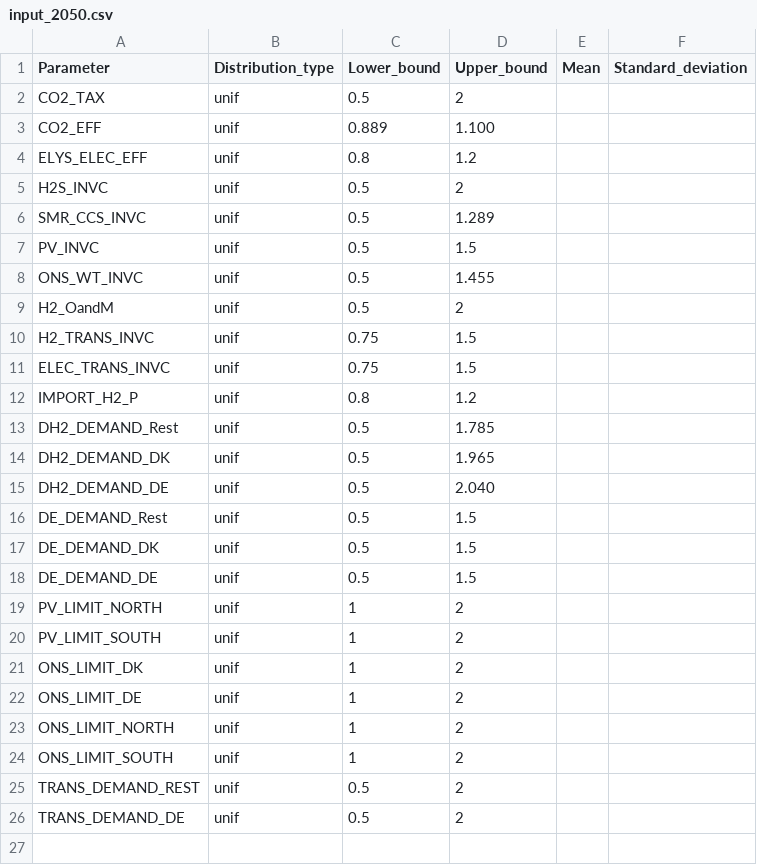
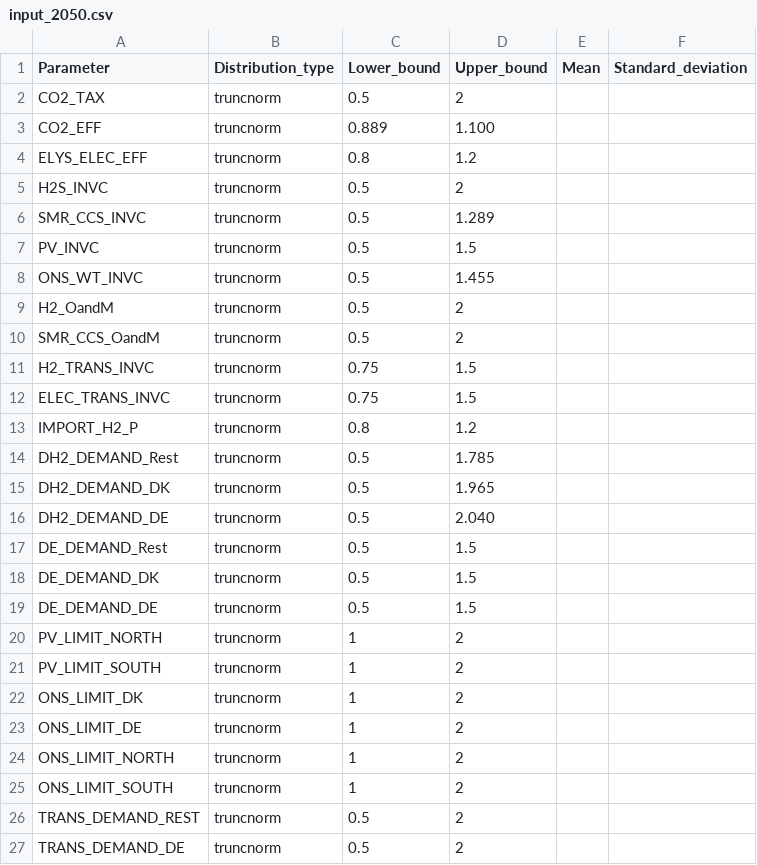
Before and after one commit to Balmorel-GSA-Club/Balmorel_GSA, a CSV file: model/input_2050.csv, drawn as a sheet.

```diff
--- a/model/input_2050.csv
+++ b/model/input_2050.csv
@@ -1,26 +1,27 @@
 Parameter,Distribution_type,Lower_bound,Upper_bound,Mean,Standard_deviation
-CO2_TAX,unif,0.5,2,,
-CO2_EFF,unif,0.889,1.100,,
-ELYS_ELEC_EFF,unif,0.8,1.2,,
-H2S_INVC,unif,0.5,2,,
-SMR_CCS_INVC,unif,0.5,1.289,,
-PV_INVC,unif,0.5,1.5,,
-ONS_WT_INVC,unif,0.5,1.455,,
-H2_OandM,unif,0.5,2,,
-H2_TRANS_INVC,unif,0.75,1.5,,
-ELEC_TRANS_INVC,unif,0.75,1.5,,
-IMPORT_H2_P,unif,0.8,1.2,,
-DH2_DEMAND_Rest,unif,0.5,1.785,,
-DH2_DEMAND_DK,unif,0.5,1.965,,
-DH2_DEMAND_DE,unif,0.5,2.040,,
-DE_DEMAND_Rest,unif,0.5,1.5,,
-DE_DEMAND_DK,unif,0.5,1.5,,
-DE_DEMAND_DE,unif,0.5,1.5,,
-PV_LIMIT_NORTH,unif,1,2,,
-PV_LIMIT_SOUTH,unif,1,2,,
-ONS_LIMIT_DK,unif,1,2,,
-ONS_LIMIT_DE,unif,1,2,,
-ONS_LIMIT_NORTH,unif,1,2,,
-ONS_LIMIT_SOUTH,unif,1,2,,
-TRANS_DEMAND_REST,unif,0.5,2,,
-TRANS_DEMAND_DE,unif,0.5,2,,
+CO2_TAX,truncnorm,0.5,2,,
+CO2_EFF,truncnorm,0.889,1.100,,
+ELYS_ELEC_EFF,truncnorm,0.8,1.2,,
+H2S_INVC,truncnorm,0.5,2,,
+SMR_CCS_INVC,truncnorm,0.5,1.289,,
+PV_INVC,truncnorm,0.5,1.5,,
+ONS_WT_INVC,truncnorm,0.5,1.455,,
+H2_OandM,truncnorm,0.5,2,,
+SMR_CCS_OandM,truncnorm,0.5,2,,
+H2_TRANS_INVC,truncnorm,0.75,1.5,,
+ELEC_TRANS_INVC,truncnorm,0.75,1.5,,
+IMPORT_H2_P,truncnorm,0.8,1.2,,
+DH2_DEMAND_Rest,truncnorm,0.5,1.785,,
+DH2_DEMAND_DK,truncnorm,0.5,1.965,,
+DH2_DEMAND_DE,truncnorm,0.5,2.040,,
+DE_DEMAND_Rest,truncnorm,0.5,1.5,,
+DE_DEMAND_DK,truncnorm,0.5,1.5,,
+DE_DEMAND_DE,truncnorm,0.5,1.5,,
+PV_LIMIT_NORTH,truncnorm,1,2,,
+PV_LIMIT_SOUTH,truncnorm,1,2,,
+ONS_LIMIT_DK,truncnorm,1,2,,
+ONS_LIMIT_DE,truncnorm,1,2,,
+ONS_LIMIT_NORTH,truncnorm,1,2,,
+ONS_LIMIT_SOUTH,truncnorm,1,2,,
+TRANS_DEMAND_REST,truncnorm,0.5,2,,
+TRANS_DEMAND_DE,truncnorm,0.5,2,,
```
Also changed, not shown: model/input_2030.csv.
